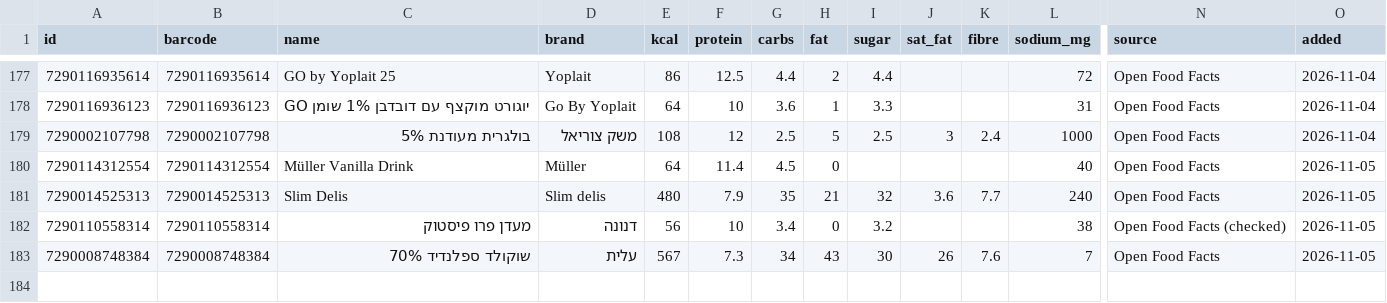
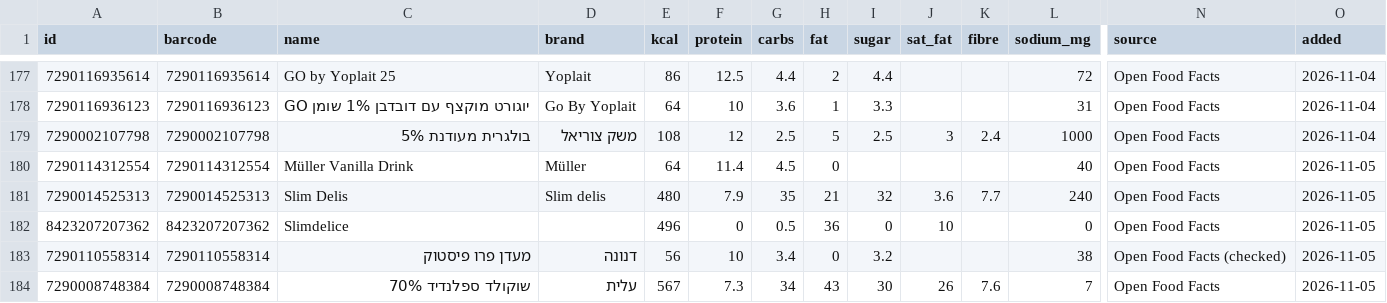
Before and after one commit to guytamar96-gt/food-scanner, a CSV file: foods.csv, drawn as a sheet; only a part is shown, gaps mark what is left out; rows hold the shown columns only; the diff names each change by its address in the sheet, - before the commit and + after, or states it on an @@ line.

Commit message:
Add Slimdelice

```diff
--- a/foods.csv
+++ b/foods.csv
+row 182: 8423207207362 | 8423207207362 | Slimdelice |  | 496 | 0 | 0.5 | 36 | 0 | 10 |  | 0 | Open Food Facts | 2026-11-05
```
